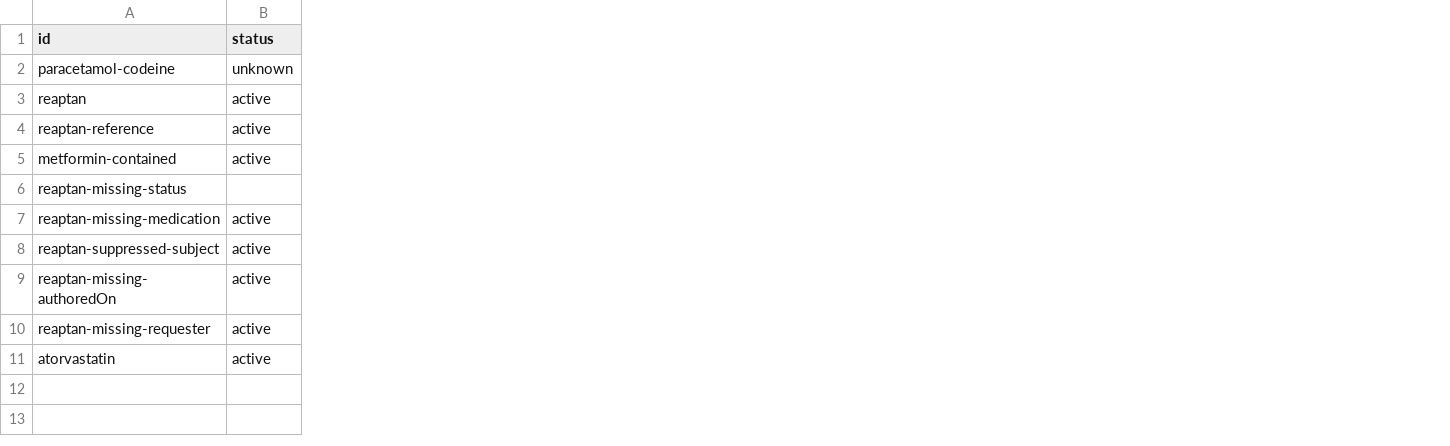
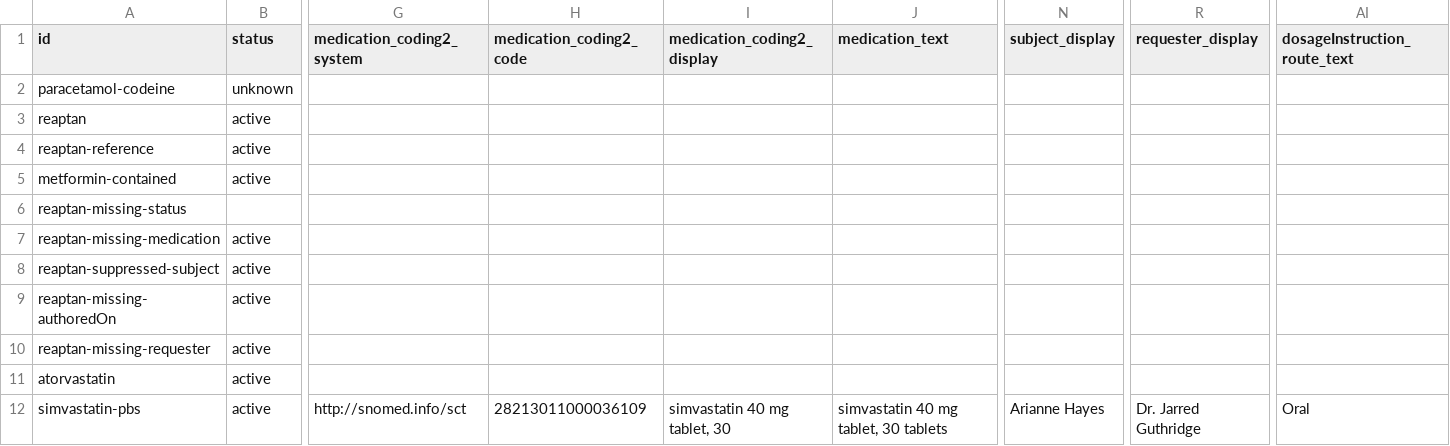
Before and after one commit to hl7au/au-fhir-test-data-utils, a CSV file: testdata-csv/AU Core Sample Data - MedicationRequest.csv, drawn as a sheet; only a part is shown, gaps mark what is left out; rows hold the shown columns only; the diff names each change by its address in the sheet, - before the commit and + after, or states it on an @@ line.

Commit message:
Moved MedicationRequest-simvastatin-pbs from direct-fhir-test-resources to AU Core Sample Data - MedicationRequest.csv and updated CSV2MedicationRequest.map to support display elements and numberOfRepeatsAllowed without dispenseInterval

```diff
--- a/testdata-csv/AU Core Sample Data - MedicationRequest.csv
+++ b/testdata-csv/AU Core Sample Data - MedicationRequest.csv
+column G (medication_coding2_system), empty
+column H (medication_coding2_code), empty
+column I (medication_coding2_display), empty
+column J (medication_text), empty
+column N (subject_display), empty
+column R (requester_display), empty
+column AI (dosageInstruction_route_text), empty
+row 12: simvastatin-pbs | active | http://snomed.info/sct | 28213011000036109 | simvastatin 40 mg tablet, 30 | simvastatin 40 mg tablet, 30 tablets | Arianne Hayes | Dr. Jarred Guthridge | Oral
```
